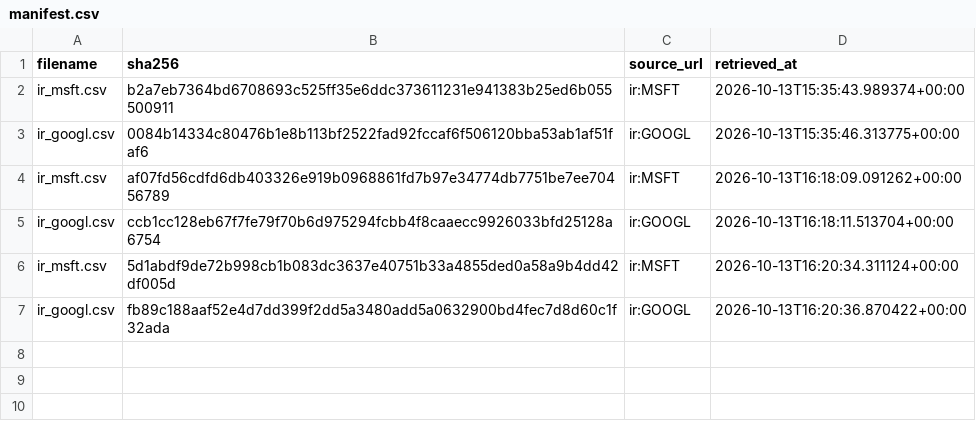
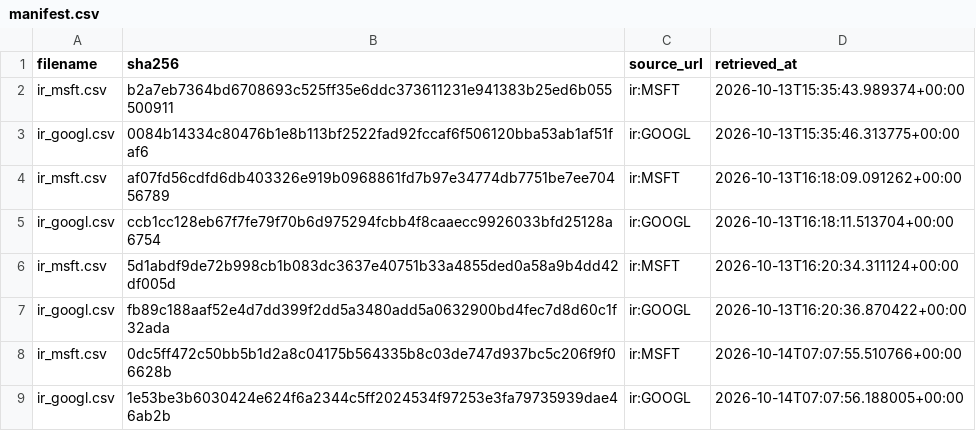
Before and after one commit to tienspz/AICOR, a CSV file: data/raw/ir/manifest.csv, drawn as a sheet.

```diff
--- a/data/raw/ir/manifest.csv
+++ b/data/raw/ir/manifest.csv
@@ -7 +7,3 @@ ir_msft.csv,5d1abdf9de72b998cb1b083dc3637e40751b33a4855ded0a58a9b4dd42df005d,ir:
 ir_googl.csv,fb89c188aaf52e4d7dd399f2dd5a3480add5a0632900bd4fec7d8d60c1f32ada,ir:GOOGL,2026-10-13T16:20:36.870422+00:00
+ir_msft.csv,0dc5ff472c50bb5b1d2a8c04175b564335b8c03de747d937bc5c206f9f06628b,ir:MSFT,2026-10-14T07:07:55.510766+00:00
+ir_googl.csv,1e53be3b6030424e624f6a2344c5ff2024534f97253e3fa79735939dae46ab2b,ir:GOOGL,2026-10-14T07:07:56.188005+00:00
```
Also changed, not shown: data/processed/ai_products.csv, data/raw/ir/ir_googl.csv, 2 other files.
